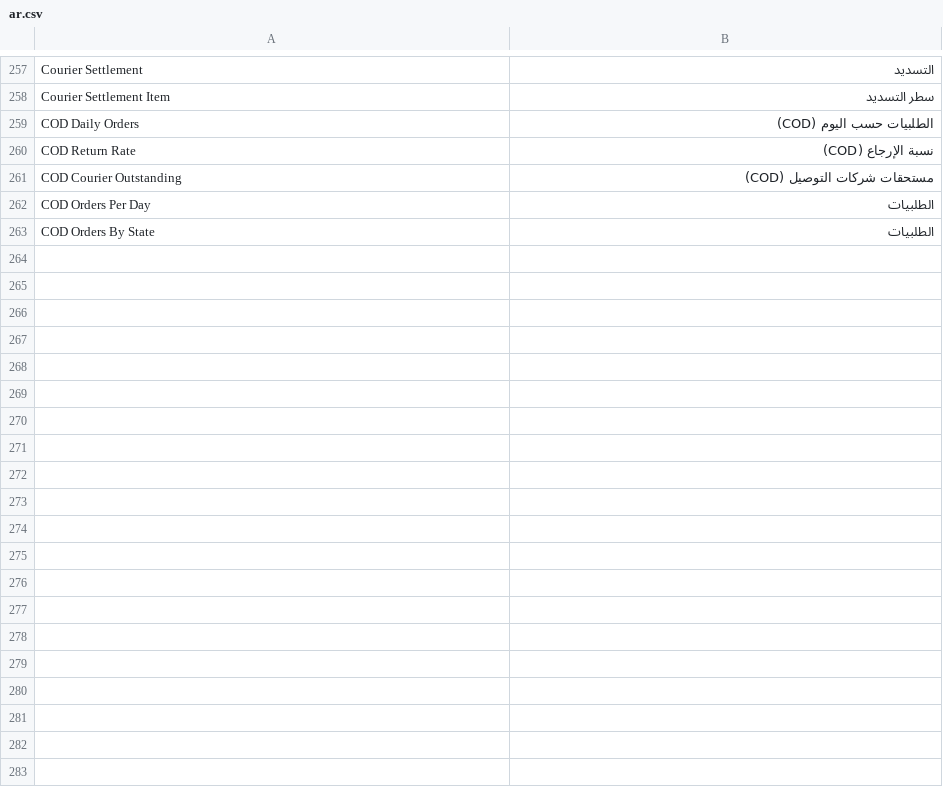
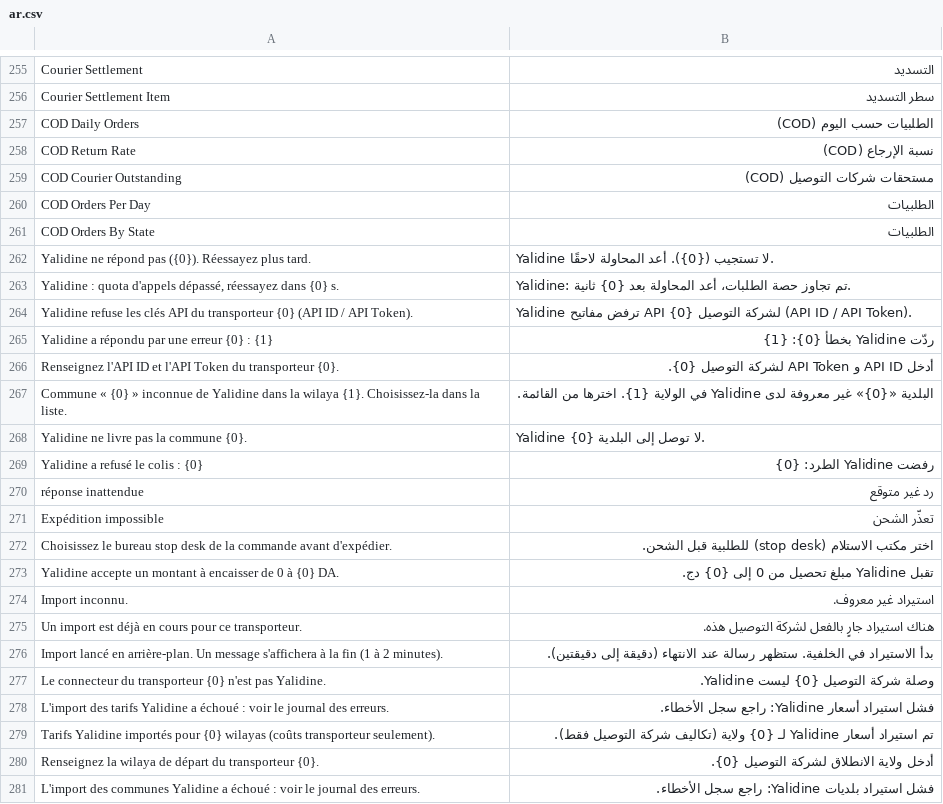
Before and after one commit to adem-max/dafter-cod, a CSV file: dz_cod/translations/ar.csv, drawn as a sheet; only a part is shown, gaps mark what is left out; the diff covers the shown part only.

```diff
--- a/dz_cod/translations/ar.csv
+++ b/dz_cod/translations/ar.csv
@@ -263 +261,21 @@ COD Orders Per Day,الطلبيات
 COD Orders By State,الطلبيات
+Yalidine ne répond pas ({0}). Réessayez plus tard.,Yalidine لا تستجيب ({0}). أعد المحاولة لاحقًا.
+"Yalidine : quota d'appels dépassé, réessayez dans {0} s.",Yalidine: تم تجاوز حصة الطلبات، أعد المحاولة بعد {0} ثانية.
+Yalidine refuse les clés API du transporteur {0} (API ID / API Token).,Yalidine ترفض مفاتيح API لشركة التوصيل {0} (API ID / API Token).
+Yalidine a répondu par une erreur {0} : {1},ردّت Yalidine بخطأ {0}: {1}
+Renseignez l'API ID et l'API Token du transporteur {0}.,أدخل API ID و API Token لشركة التوصيل {0}.
+Commune « {0} » inconnue de Yalidine dans la wilaya {1}. Choisissez-la dans la liste.,البلدية «{0}» غير معروفة لدى Yalidine في الولاية {1}. اخترها من القائمة.
+Yalidine ne livre pas la commune {0}.,Yalidine لا توصل إلى البلدية {0}.
+Yalidine a refusé le colis : {0},رفضت Yalidine الطرد: {0}
+réponse inattendue,رد غير متوقع
+Expédition impossible,تعذّر الشحن
+Choisissez le bureau stop desk de la commande avant d'expédier.,اختر مكتب الاستلام (stop desk) للطلبية قبل الشحن.
+Yalidine accepte un montant à encaisser de 0 à {0} DA.,تقبل Yalidine مبلغ تحصيل من 0 إلى {0} دج.
+Import inconnu.,استيراد غير معروف.
+Un import est déjà en cours pour ce transporteur.,هناك استيراد جارٍ بالفعل لشركة التوصيل هذه.
+Import lancé en arrière-plan. Un message s'affichera à la fin (1 à 2 minutes).,بدأ الاستيراد في الخلفية. ستظهر رسالة عند الانتهاء (دقيقة إلى دقيقتين).
+Le connecteur du transporteur {0} n'est pas Yalidine.,وصلة شركة التوصيل {0} ليست Yalidine.
+L'import des tarifs Yalidine a échoué : voir le journal des erreurs.,فشل استيراد أسعار Yalidine: راجع سجل الأخطاء.
+Tarifs Yalidine importés pour {0} wilayas (coûts transporteur seulement).,تم استيراد أسعار Yalidine لـ {0} ولاية (تكاليف شركة التوصيل فقط).
+Renseignez la wilaya de départ du transporteur {0}.,أدخل ولاية الانطلاق لشركة التوصيل {0}.
+L'import des communes Yalidine a échoué : voir le journal des erreurs.,فشل استيراد بلديات Yalidine: راجع سجل الأخطاء.
```
Also changed, not shown: 40 added rows and 2 removed rows elsewhere in this file, dz_cod/translations/en.csv, dz_cod/translations/fr.csv, 7 other files.
